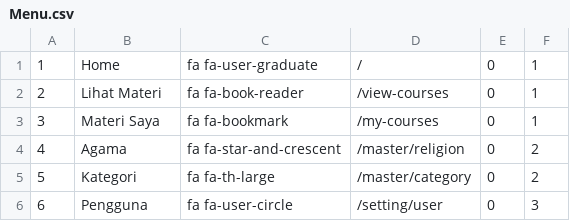
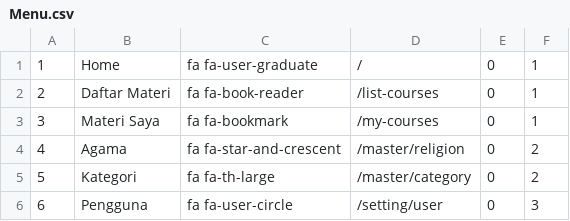
Before and after one commit to MrAisenodni/rs_maternal, a CSV file: database/csv/Menu.csv, drawn as a sheet.

Commit message:
updated login and menu

```diff
--- a/database/csv/Menu.csv
+++ b/database/csv/Menu.csv
@@ -1,3 +1,3 @@
 1;Home;fa fa-user-graduate;/;0;1
-2;Lihat Materi;fa fa-book-reader;/view-courses;0;1
+2;Daftar Materi;fa fa-book-reader;/list-courses;0;1
 3;Materi Saya;fa fa-bookmark;/my-courses;0;1
```
Also changed, not shown: database/csv/User.csv, 39 other files.
